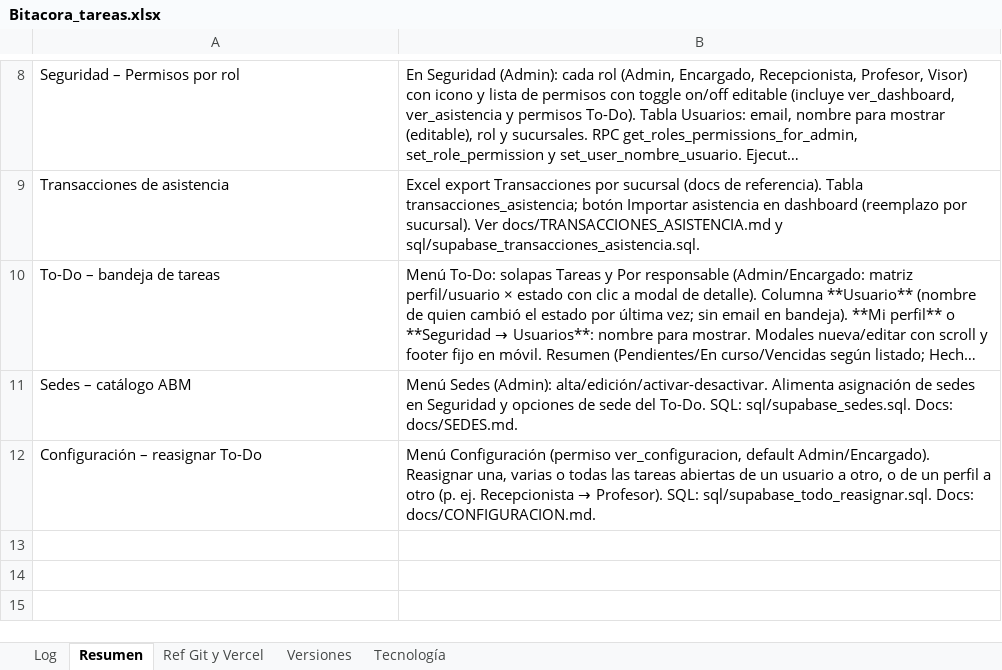
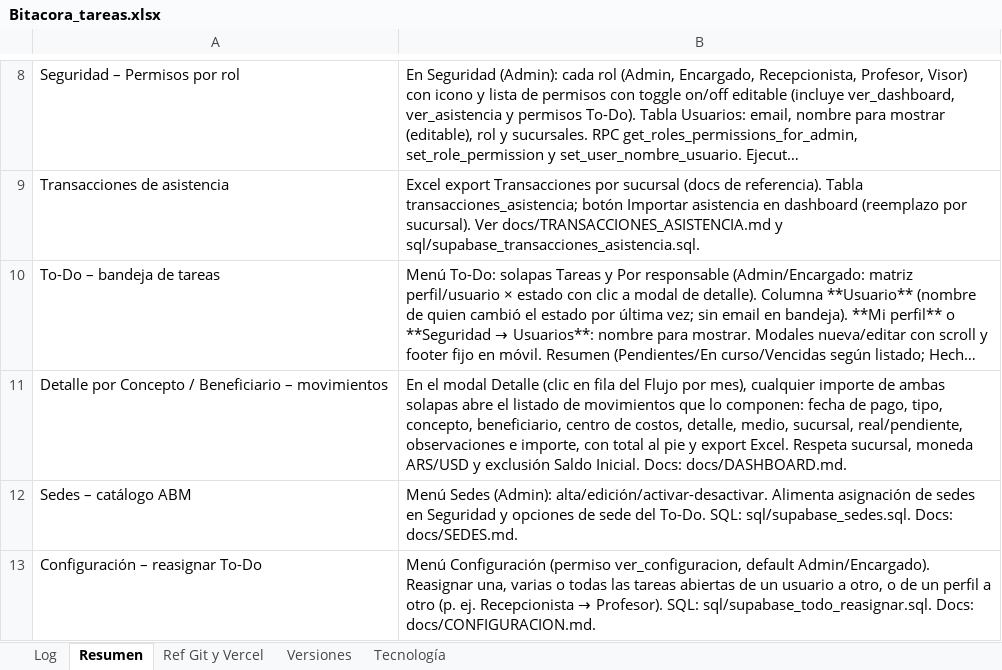
Before and after one commit to lucasbustosmartin-coder/Everfit, an Excel workbook: Bitacora_tareas.xlsx, sheet Resumen, drawn as a sheet; only a part is shown, gaps mark what is left out; long unchanged cells end in …; values as stored, in another font and other column widths than the file's, no borders; the diff names each change by its address in the sheet, - before the commit and + after, or states it on an @@ line.

```diff
--- a/Bitacora_tareas.xlsx (sheet Resumen)
+++ b/Bitacora_tareas.xlsx (sheet Resumen)
+row 11: Detalle por Concepto / Beneficiario – movimientos | En el modal Detalle (clic en fila del Flujo por mes), cualquier importe de ambas solapas abre el listado de movimientos que lo componen: fecha de pago, tipo, concepto, beneficiario, centro de costos, detalle, medio, sucursal, real/pendiente, observaciones e importe, con total al pie y export Excel. Respeta sucursal, moneda ARS/USD y exclusión Saldo Inicial. Docs: docs/DASHBOARD.md.
```
Also changed, not shown: sheet Log, sheet Versiones, 4 other files.
